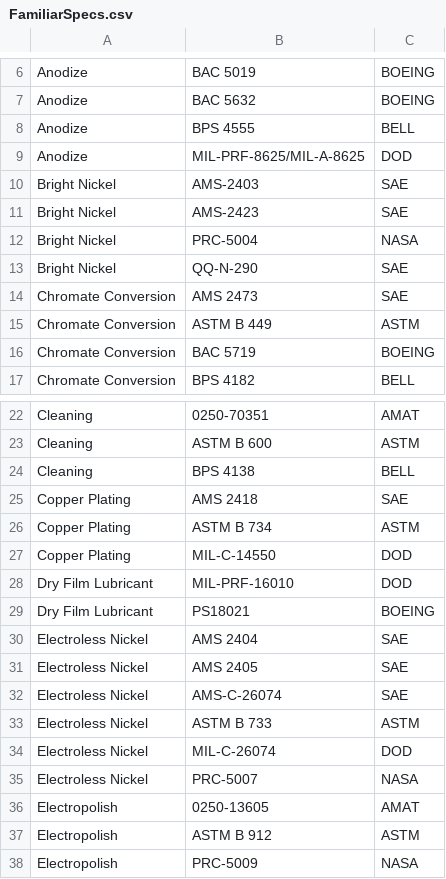
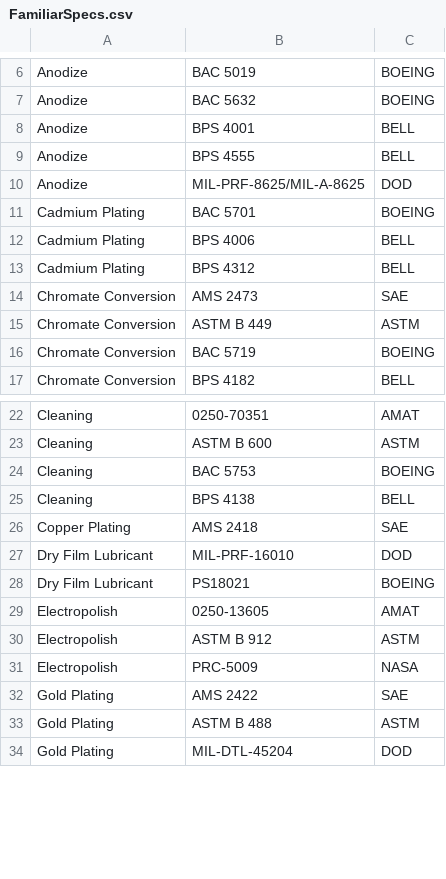
Before and after one commit to Imperial-Brew/rfq-sender, a CSV file: docs/OS/spec_lists/FamiliarSpecs.csv, drawn as a sheet; only a part is shown, gaps mark what is left out; the shorter side is filled out with more unchanged rows; the diff covers the shown part only.

```diff
--- a/docs/OS/spec_lists/FamiliarSpecs.csv
+++ b/docs/OS/spec_lists/FamiliarSpecs.csv
@@ -7,8 +7,8 @@ Anodize,BAC 5019,BOEING
 Anodize,BAC 5632,BOEING
+Anodize,BPS 4001,BELL
 Anodize,BPS 4555,BELL
 Anodize,MIL-PRF-8625/MIL-A-8625,DOD
-Bright Nickel,AMS-2403 ,SAE
-Bright Nickel,AMS-2423,SAE
-Bright Nickel,PRC-5004,NASA
-Bright Nickel,QQ-N-290,SAE
+Cadmium Plating,BAC 5701,BOEING
+Cadmium Plating,BPS 4006,BELL
+Cadmium Plating,BPS 4312,BELL
 Chromate Conversion,AMS 2473,SAE
@@ -23,14 +23,7 @@ Cleaning,0250-70351,AMAT
 Cleaning,ASTM B 600,ASTM
+Cleaning,BAC 5753,BOEING
 Cleaning,BPS 4138,BELL
 Copper Plating,AMS 2418,SAE
-Copper Plating,ASTM B 734,ASTM
-Copper Plating,MIL-C-14550,DOD
 Dry Film Lubricant,MIL-PRF-16010,DOD
 Dry Film Lubricant,PS18021,BOEING
-Electroless Nickel,AMS 2404,SAE
-Electroless Nickel,AMS 2405,SAE
-Electroless Nickel,AMS-C-26074,SAE
-Electroless Nickel,ASTM B 733,ASTM
-Electroless Nickel,MIL-C-26074,DOD
-Electroless Nickel,PRC-5007,NASA
 Electropolish,0250-13605,AMAT
```
Also changed, not shown: 14 added rows, 4 removed rows, 2 moved rows and 4 edited cells elsewhere in this file, data/Vendor_Quotes.csv, logs.csv, 34 other files.
